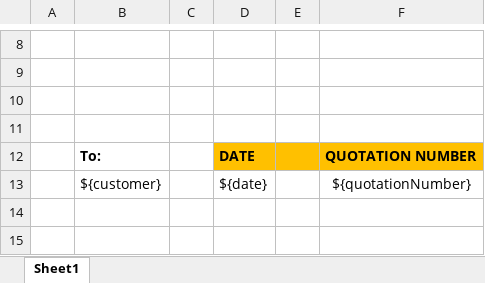
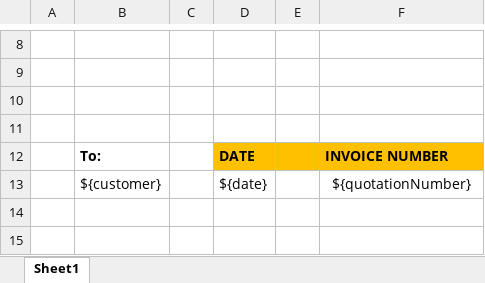
Before and after one commit to twabi/Firebase-Cloud-Functions, an Excel workbook: functions/templates/INVOICE.xlsx, sheet Sheet1, drawn as a sheet; only a part is shown, gaps mark what is left out; values as stored, in another font and other column widths than the file's, no borders; charts and pictures not drawn; the diff names each change by its address in the sheet, - before the commit and + after, or states it on an @@ line.

```diff
--- a/functions/templates/INVOICE.xlsx (sheet Sheet1)
+++ b/functions/templates/INVOICE.xlsx (sheet Sheet1)
-F12: QUOTATION NUMBER
+F12: INVOICE NUMBER
```
Also changed, not shown: functions/templates/QUOTATION.xlsx, 1 other file.
